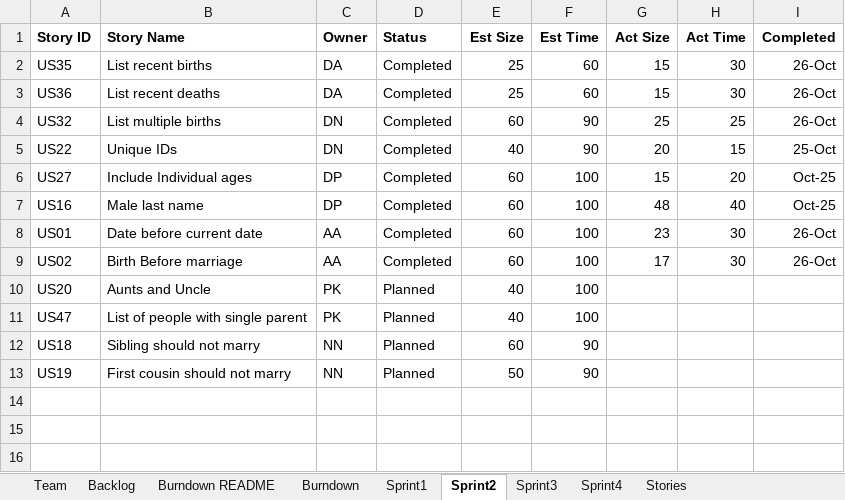
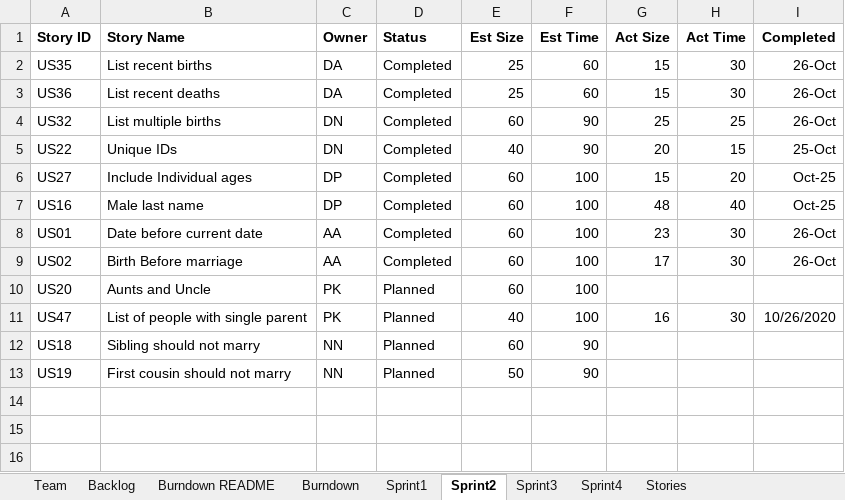
Before and after one commit to DishantNaik/CS_555_Project, an Excel workbook: TeamDhruvAnuragDishantDeeptiNeilPradeepReport.xlsx, sheet Sprint2, drawn as a sheet; only a part is shown; values as stored, in another font and other column widths than the file's, no borders; the diff names each change by its address in the sheet, - before the commit and + after, or states it on an @@ line.

Commit message:
Updated Burndown Chart for Sprint 2 - Pradeep

```diff
--- a/TeamDhruvAnuragDishantDeeptiNeilPradeepReport.xlsx (sheet Sprint2)
+++ b/TeamDhruvAnuragDishantDeeptiNeilPradeepReport.xlsx (sheet Sprint2)
-E10 (Est Size): 40
+E10 (Est Size): 60
-G11 (Act Size): (empty)
+G11 (Act Size): 16
-H11 (Act Time): (empty)
+H11 (Act Time): 30
-I11 (Completed): (empty)
+I11 (Completed): 10/26/2020
```
Also changed, not shown: sheet Stories, sheet Backlog, charts or pictures, 1 other file.
